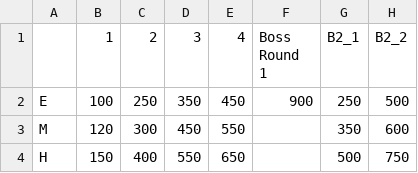
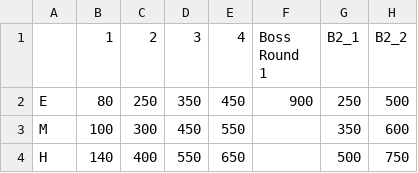
Before and after one commit to shishmanivan/Bressoles, a CSV file: GoalsLevel8.csv, drawn as a sheet; only a part is shown; the diff names each change by its address in the sheet, - before the commit and + after, or states it on an @@ line.

```diff
--- a/GoalsLevel8.csv
+++ b/GoalsLevel8.csv
-B2 (1): 100
+B2 (1): 80
-B3 (1): 120
+B3 (1): 100
-B4 (1): 150
+B4 (1): 140
```
Also changed, not shown: Lang.csv, 20 other files.
